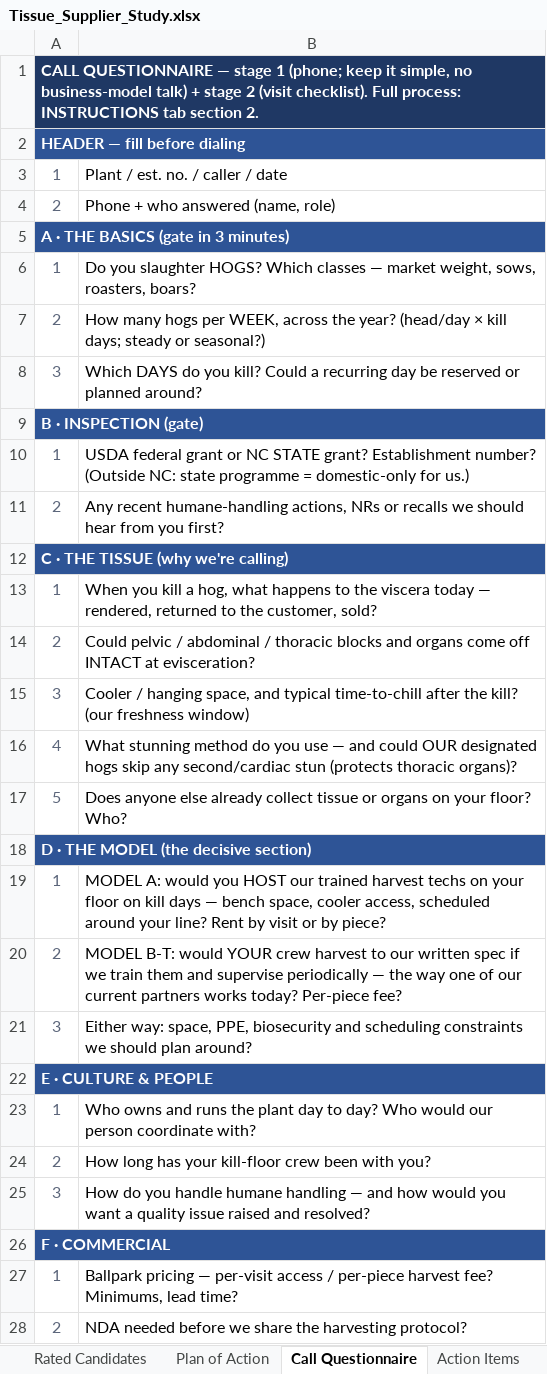
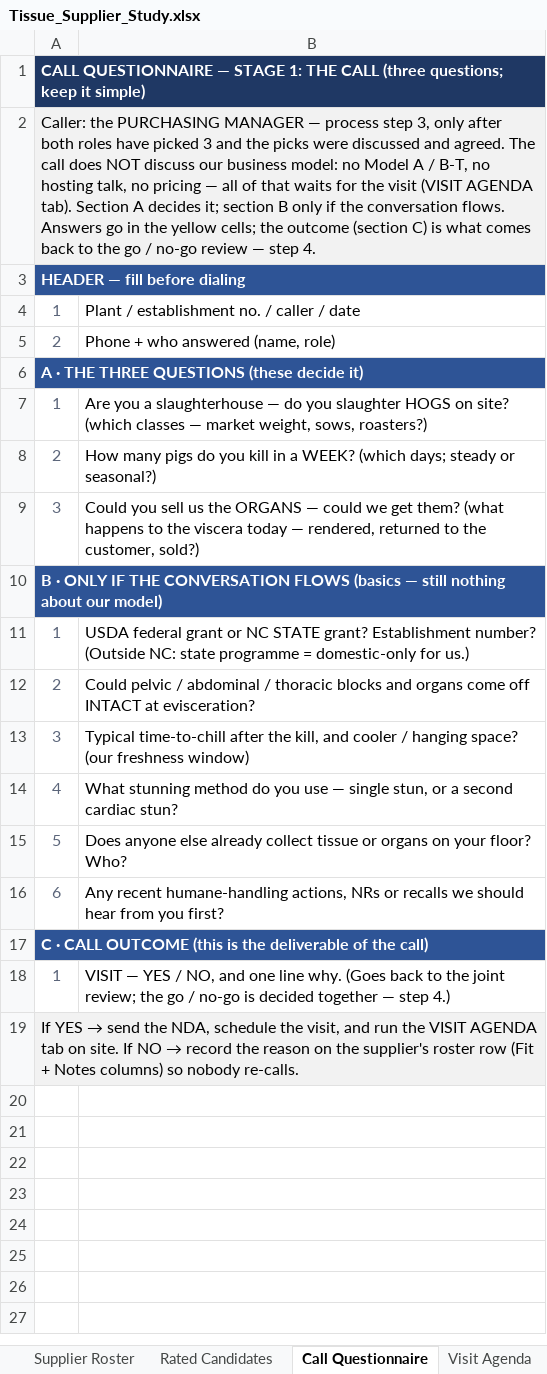
Before and after one commit to naviero1/Claude-Works, an Excel workbook: Tissue Supplier Research/Tissue_Supplier_Study.xlsx, sheet Call Questionnaire, drawn as a sheet; only a part is shown; values as stored, in another font and other column widths than the file's, no borders; removed rows and columns are numbered as before the commit, all else as after; the diff covers the shown part only; the diff names each change by its address in the sheet, - before the commit and + after, or states it on an @@ line.

```diff
--- a/Tissue Supplier Research/Tissue_Supplier_Study.xlsx (sheet Call Questionnaire)
+++ b/Tissue Supplier Research/Tissue_Supplier_Study.xlsx (sheet Call Questionnaire)
-sheet tab: Plan of Action
-sheet tab: Action Items
+sheet tab: Visit Agenda
-A1: …QUESTIONNAIRE — stage 1 (phone; keep it simple, no business-model talk) + stage 2 (visit checklist). Full process: INSTRUCTIONS tab section 2.
+A1: …QUESTIONNAIRE — STAGE 1: THE CALL (three questions; keep it simple)
+row 2: Caller: the PURCHASING MANAGER — process step 3, only after both roles have picked 3 and the picks were discussed and agreed. The call does NOT discuss our business model: no Model A / B-T, no hosting talk, no pricing — all of that waits for the visit (VISIT AGENDA tab). Section A decides it; section B only if the conversation flows. Answers go in the yellow cells; the outcome (section C) is what comes back to the go / no-go review — step 4.
-B4: Plant / est. no. / caller / date
+B4: Plant / establishment no. / caller / date
-A6: A · THE BASICS (gate in 3 minutes)
+A6: A · THE THREE QUESTIONS (these decide it)
-B7: Do you slaughter HOGS? Which classes — market weight, sows, roasters, boars?
+B7: Are you a slaughterhouse — do you slaughter HOGS on site? (which classes — market weight, sows, roasters?)
-B8: How many hogs per WEEK, across the year? (head/day × kill days; steady…
+B8: How many pigs do you kill in a WEEK? (which days; steady…
-B9: Which DAYS do you kill? Could a recurring day be reserved or planned around?
+B9: Could you sell us the ORGANS — could we get them? (what happens to the viscera today — rendered, returned to the customer, sold?)
-A10: B · INSPECTION (gate)
+A10: B · ONLY IF THE CONVERSATION FLOWS (basics — still nothing about our model)
-row 11: 2 | Any recent humane-handling actions, NRs or recalls we should hear from you first?
-row 12: C · THE TISSUE (why we're calling)
-row 13: 1 | When you kill a hog, what happens to the viscera today — rendered, returned to the customer, sold?
-B13: Cooler / hanging space, and typical time-to-chill after the kill? (our freshness…
+B13: Typical time-to-chill after the kill, and cooler / hanging space? (our freshness…
-B14: …use — and could OUR designated hogs skip any second/cardiac stun (protects thoracic organs)?
+B14: …use — single stun, or a second cardiac stun?
+row 16: 6 | Any recent humane-handling actions, NRs or recalls we should hear from you first?
-A17: D · THE MODEL (the decisive section)
+A17: C · CALL OUTCOME (this is the deliverable of the call)
-B18: MODEL A: would you HOST our trained harvest techs on your floor on kill days — bench space, cooler access, scheduled around your line? Rent by visit or by piece?
+B18: VISIT — YES / NO, and one line why. (Goes back to the joint review; the go / no-go is decided together — step 4.)
-row 20: 2 | MODEL B-T: would YOUR crew harvest to our written spec if we train them and supervise periodically — the way one of our current partners works today? Per-piece fee?
-row 21: 3 | Either way: space, PPE, biosecurity and scheduling constraints we should plan around?
@@ A19: E · CULTURE & PEOPLE → If YES → send the NDA, schedule the visit, and run the VISIT AGENDA tab on site. If NO → record the reason on the supplier's roster row (Fit + Notes columns) so nobody re-calls. @@
@@ A19 fill: #2E5496 → #F2F2F2, bold: on → off, text colour: #FFFFFF → black @@
-row 23: 1 | Who owns and runs the plant day to day? Who would our person coordinate with?
-row 24: 2 | How long has your kill-floor crew been with you?
-row 25: 3 | How do you handle humane handling — and how would you want a quality issue raised and resolved?
-row 26: F · COMMERCIAL
-row 27: 1 | Ballpark pricing — per-visit access / per-piece harvest fee? Minimums, lead time?
-row 28: 2 | NDA needed before we share the harvesting protocol?
```
Also changed, not shown: 8 removed rows elsewhere in this sheet, sheet Instructions, sheet Sources & Confidence, sheet Meeting Notes 2026-08, sheet Anatomical Spec, sheet Supplier Roster.
